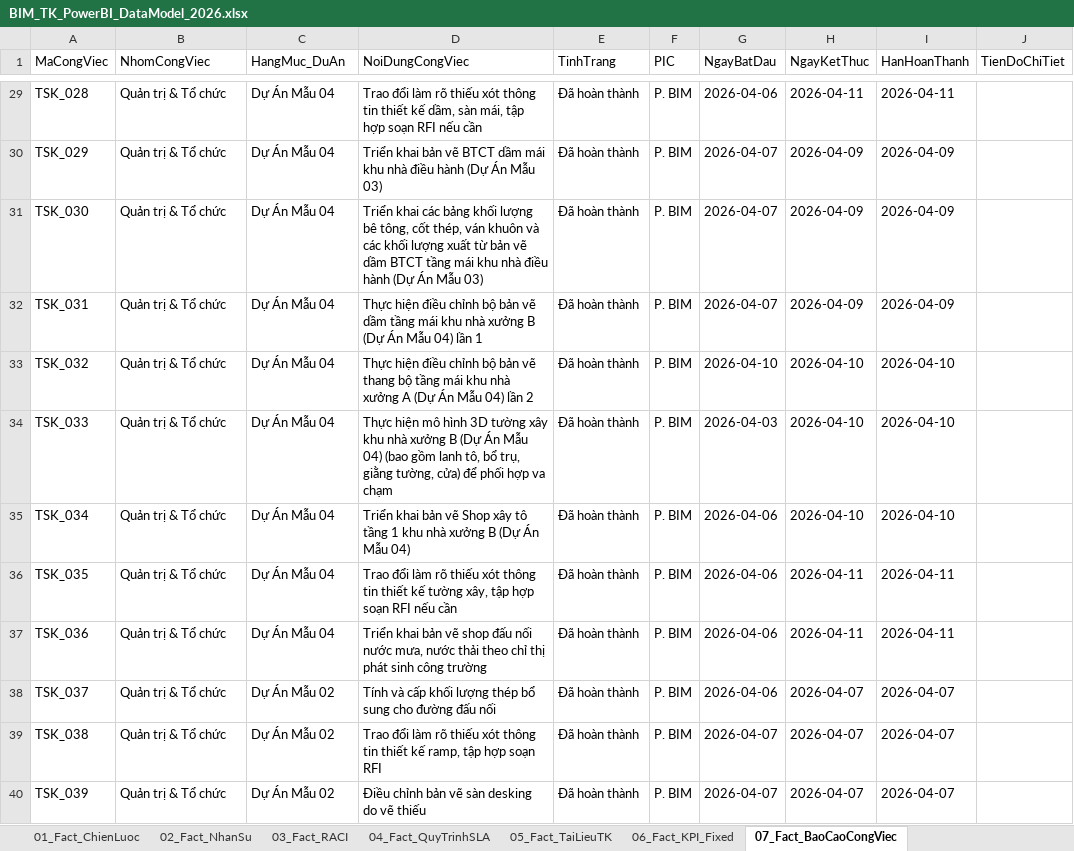
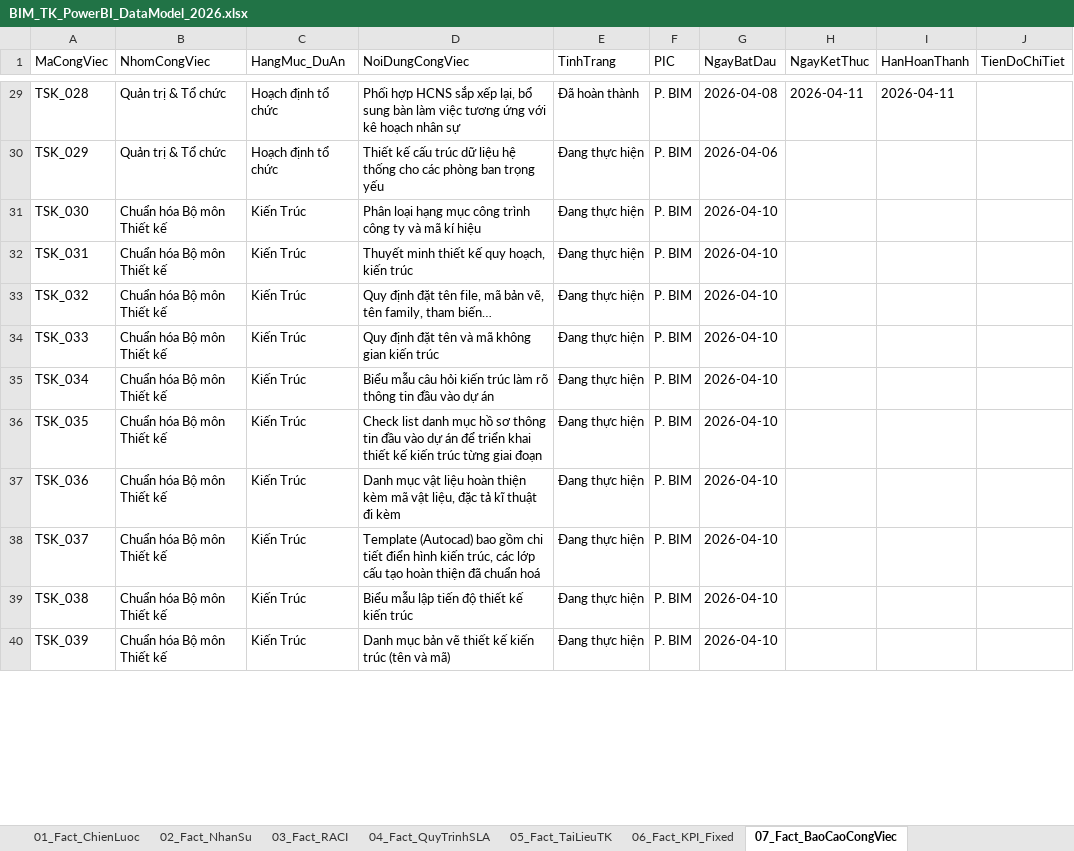
Before and after one commit to vuthanh115/BIM-DB, an Excel workbook: BIM_TK_PowerBI_DataModel_2026.xlsx, sheet 07_Fact_BaoCaoCongViec, drawn as a sheet; only a part is shown, gaps mark what is left out; values as stored, in another font and other column widths than the file's, no borders; the diff covers the shown part only; the diff names each change by its address in the sheet, - before the commit and + after, or states it on an @@ line.

```diff
--- a/BIM_TK_PowerBI_DataModel_2026.xlsx (sheet 07_Fact_BaoCaoCongViec)
+++ b/BIM_TK_PowerBI_DataModel_2026.xlsx (sheet 07_Fact_BaoCaoCongViec)
-C29:C30 (HangMuc_DuAn): Dự Án Mẫu 04
+C29:C30 (HangMuc_DuAn): Hoạch định tổ chức
-D29 (NoiDungCongViec): Trao đổi làm rõ thiếu xót thông tin thiết kế dầm, sàn mái, tập hợp soạn RFI nếu cần
+D29 (NoiDungCongViec): Phối hợp HCNS sắp xếp lại, bổ sung bàn làm việc tương ứng với kê hoạch nhân sự
-G29 (NgayBatDau): 2026-04-06
+G29 (NgayBatDau): 2026-04-08
-D30 (NoiDungCongViec): Triển khai bản vẽ BTCT dầm mái khu nhà điều hành (Dự Án Mẫu 03)
+D30 (NoiDungCongViec): Thiết kế cấu trúc dữ liệu hệ thống cho các phòng ban trọng yếu
-E30:E40 (TinhTrang): Đã hoàn thành
+E30:E40 (TinhTrang): Đang thực hiện
-G30 (NgayBatDau): 2026-04-07
+G30 (NgayBatDau): 2026-04-06
-H30:H32 (NgayKetThuc): 2026-04-09
+H30:H32 (NgayKetThuc): (empty)
-I30:I32 (HanHoanThanh): 2026-04-09
+I30:I32 (HanHoanThanh): (empty)
-B31:B40 (NhomCongViec): Quản trị & Tổ chức
+B31:B40 (NhomCongViec): Chuẩn hóa Bộ môn Thiết kế
-C31:C37 (HangMuc_DuAn): Dự Án Mẫu 04
+C31:C37 (HangMuc_DuAn): Kiến Trúc
-D31 (NoiDungCongViec): Triển khai các bảng khối lượng bê tông, cốt thép, ván khuôn và các khối lượng xuất từ bản vẽ dầm BTCT tầng mái khu nhà điều hành (Dự Án Mẫu 03)
+D31 (NoiDungCongViec): Phân loại hạng mục công trình công ty và mã kí hiệu
-G31:G32 (NgayBatDau): 2026-04-07
+G31:G32 (NgayBatDau): 2026-04-10
-D32 (NoiDungCongViec): Thực hiện điều chỉnh bộ bản vẽ dầm tầng mái khu nhà xưởng B (Dự Án Mẫu 04) lần 1
+D32 (NoiDungCongViec): Thuyết minh thiết kế quy hoạch, kiến trúc
-D33 (NoiDungCongViec): Thực hiện điều chỉnh bộ bản vẽ thang bộ tầng mái khu nhà xưởng A (Dự Án Mẫu 04) lần 2
+D33 (NoiDungCongViec): Quy định đặt tên file, mã bản vẽ, tên family, tham biến…
-H33:H35 (NgayKetThuc): 2026-04-10
+H33:H35 (NgayKetThuc): (empty)
-I33:I35 (HanHoanThanh): 2026-04-10
+I33:I35 (HanHoanThanh): (empty)
-D34 (NoiDungCongViec): Thực hiện mô hình 3D tường xây khu nhà xưởng B (Dự Án Mẫu 04) (bao gồm lanh tô, bổ trụ, giằng tường, cửa) để phối hợp va chạm
+D34 (NoiDungCongViec): Quy định đặt tên và mã không gian kiến trúc
-G34 (NgayBatDau): 2026-04-03
+G34 (NgayBatDau): 2026-04-10
-D35 (NoiDungCongViec): Triển khai bản vẽ Shop xây tô tầng 1 khu nhà xưởng B (Dự Án Mẫu 04)
+D35 (NoiDungCongViec): Biểu mẫu câu hỏi kiến trúc làm rõ thông tin đầu vào dự án
-G35:G38 (NgayBatDau): 2026-04-06
+G35:G38 (NgayBatDau): 2026-04-10
-D36 (NoiDungCongViec): Trao đổi làm rõ thiếu xót thông tin thiết kế tường xây, tập hợp soạn RFI nếu cần
+D36 (NoiDungCongViec): Check list danh mục hồ sơ thông tin đầu vào dự án để triển khai thiết kế kiến trúc từng giai đoạn
-H36:H37 (NgayKetThuc): 2026-04-11
+H36:H37 (NgayKetThuc): (empty)
-I36:I37 (HanHoanThanh): 2026-04-11
+I36:I37 (HanHoanThanh): (empty)
-D37 (NoiDungCongViec): Triển khai bản vẽ shop đấu nối nước mưa, nước thải theo chỉ thị phát sinh công trường
+D37 (NoiDungCongViec): Danh mục vật liệu hoàn thiện kèm mã vật liệu, đặc tả kĩ thuật đi kèm
-C38:C40 (HangMuc_DuAn): Dự Án Mẫu 02
+C38:C40 (HangMuc_DuAn): Kiến Trúc
-D38 (NoiDungCongViec): Tính và cấp khối lượng thép bổ sung cho đường đấu nối
+D38 (NoiDungCongViec): Template (Autocad) bao gồm chi tiết điển hình kiến trúc, các lớp cấu tạo hoàn thiện đã chuẩn hoá
-H38:H40 (NgayKetThuc): 2026-04-07
+H38:H40 (NgayKetThuc): (empty)
-I38:I40 (HanHoanThanh): 2026-04-07
+I38:I40 (HanHoanThanh): (empty)
-D39 (NoiDungCongViec): Trao đổi làm rõ thiếu xót thông tin thiết kế ramp, tập hợp soạn RFI
+D39 (NoiDungCongViec): Biểu mẫu lập tiến độ thiết kế kiến trúc
-G39:G40 (NgayBatDau): 2026-04-07
+G39:G40 (NgayBatDau): 2026-04-10
-D40 (NoiDungCongViec): Điều chỉnh bản vẽ sàn desking do vẽ thiếu
+D40 (NoiDungCongViec): Danh mục bản vẽ thiết kế kiến trúc (tên và mã)
```
Also changed, not shown: 63 removed rows and 510 edited cells elsewhere in this sheet, 6 other files.
